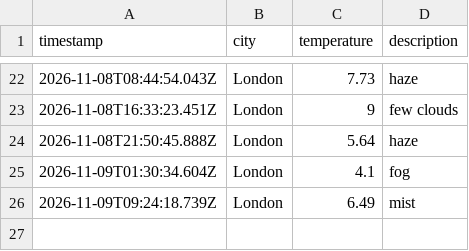
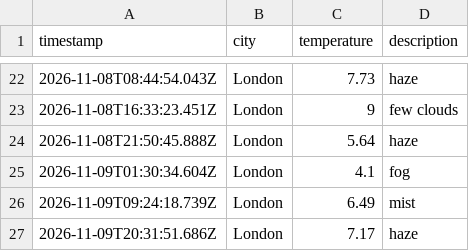
Before and after one commit to Nathanmhein/Weather-DataOps, a CSV file: data/weather_log.csv, drawn as a sheet; only a part is shown, gaps mark what is left out; the diff names each change by its address in the sheet, - before the commit and + after, or states it on an @@ line.

```diff
--- a/data/weather_log.csv
+++ b/data/weather_log.csv
+row 27: 2026-11-09T20:31:51.686Z | London | 7.17 | haze
```
Also changed, not shown: 1 other file.
